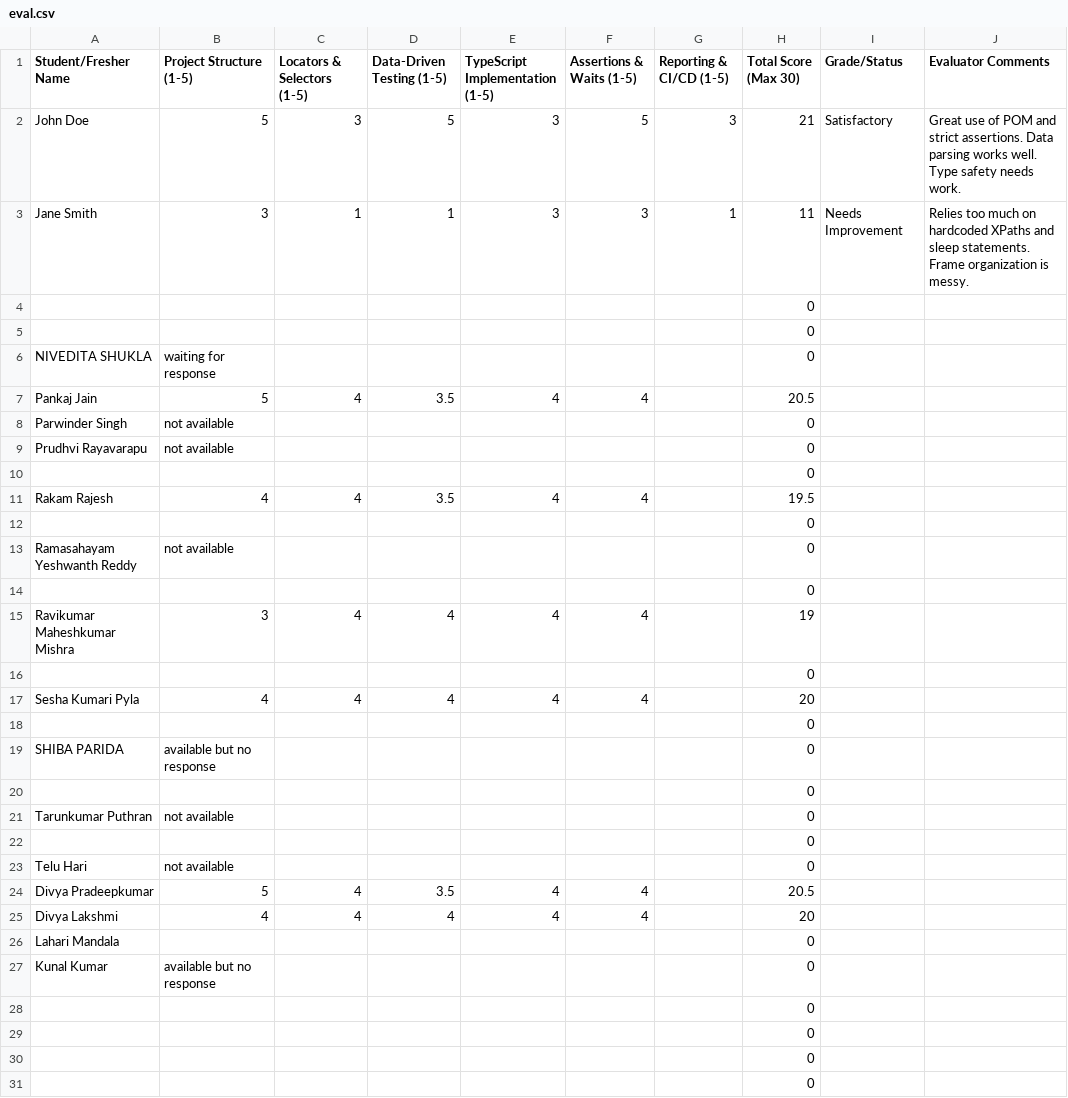
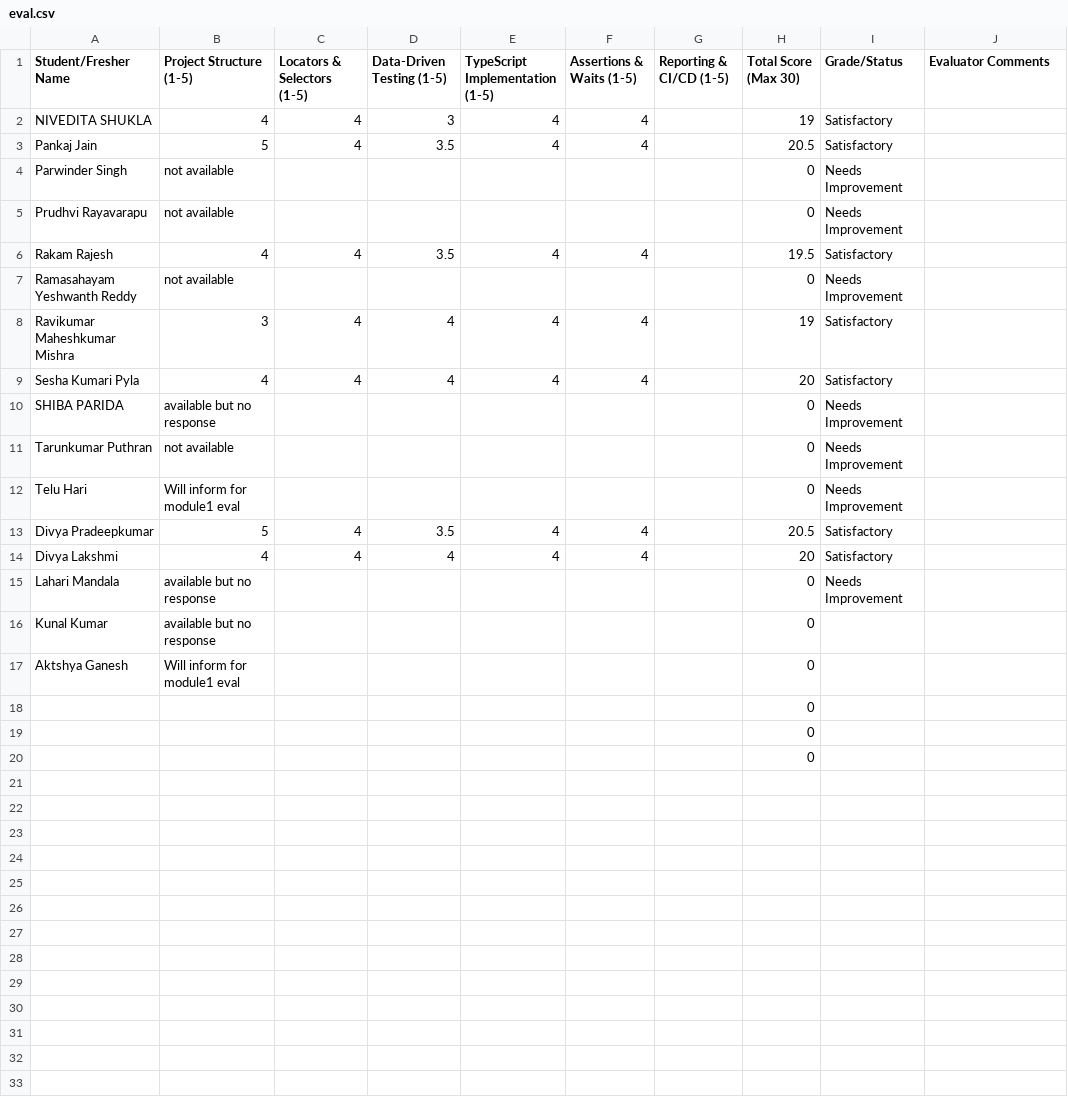
Before and after one commit to balamurthy6268-web/TCS, a CSV file: Evaluation/eval.csv, drawn as a sheet.

```diff
--- a/Evaluation/eval.csv
+++ b/Evaluation/eval.csv
@@ -1,29 +1,18 @@
 Student/Fresher Name,Project Structure (1-5),Locators & Selectors (1-5),Data-Driven Testing (1-5),TypeScript Implementation (1-5),Assertions & Waits (1-5),Reporting & CI/CD (1-5),Total Score (Max 30),Grade/Status,Evaluator Comments
-John Doe,5,3,5,3,5,3,21,Satisfactory,Great use of POM and strict assertions. Data parsing works well. Type safety needs work.
-Jane Smith,3,1,1,3,3,1,11,Needs Improvement,Relies too much on hardcoded XPaths and sleep statements. Frame organization is messy.
-,,,,,,,0,,
-,,,,,,,0,,
-NIVEDITA SHUKLA,waiting for response,,,,,,0,,
-Pankaj Jain,5,4,3.5,4,4,,20.5,,
-Parwinder Singh,not available,,,,,,0,,
-Prudhvi Rayavarapu,not available,,,,,,0,,
-,,,,,,,0,,
-Rakam Rajesh,4,4,3.5,4,4,,19.5,,
-,,,,,,,0,,
-Ramasahayam Yeshwanth Reddy,not available,,,,,,0,,
-,,,,,,,0,,
-Ravikumar Maheshkumar Mishra,3,4,4,4,4,,19,,
-,,,,,,,0,,
-Sesha Kumari Pyla,4,4,4,4,4,,20,,
-,,,,,,,0,,
-SHIBA PARIDA,available but no response,,,,,,0,,
-,,,,,,,0,,
-Tarunkumar Puthran,not available,,,,,,0,,
-,,,,,,,0,,
-Telu Hari,not available,,,,,,0,,
-Divya Pradeepkumar,5,4,3.5,4,4,,20.5,,
-Divya Lakshmi,4,4,4,4,4,,20,,
-Lahari Mandala,,,,,,,0,,
+NIVEDITA SHUKLA,4,4,3,4,4,,19,Satisfactory,
+Pankaj Jain,5,4,3.5,4,4,,20.5,Satisfactory,
+Parwinder Singh,not available,,,,,,0,Needs Improvement,
+Prudhvi Rayavarapu,not available,,,,,,0,Needs Improvement,
+Rakam Rajesh,4,4,3.5,4,4,,19.5,Satisfactory,
+Ramasahayam Yeshwanth Reddy,not available,,,,,,0,Needs Improvement,
+Ravikumar Maheshkumar Mishra,3,4,4,4,4,,19,Satisfactory,
+Sesha Kumari Pyla,4,4,4,4,4,,20,Satisfactory,
+SHIBA PARIDA,available but no response,,,,,,0,Needs Improvement,
+Tarunkumar Puthran,not available,,,,,,0,Needs Improvement,
+Telu Hari,Will inform for module1 eval,,,,,,0,Needs Improvement,
+Divya Pradeepkumar,5,4,3.5,4,4,,20.5,Satisfactory,
+Divya Lakshmi,4,4,4,4,4,,20,Satisfactory,
+Lahari Mandala,available but no response,,,,,,0,Needs Improvement,
 Kunal Kumar,available but no response,,,,,,0,,
-,,,,,,,0,,
+Aktshya Ganesh,Will inform for module1 eval,,,,,,0,,
 ,,,,,,,0,,
```
Also changed, not shown: 7 other files.
